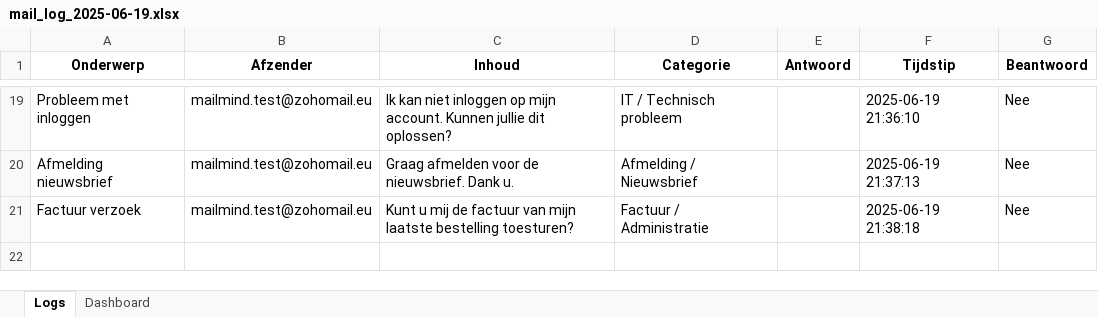
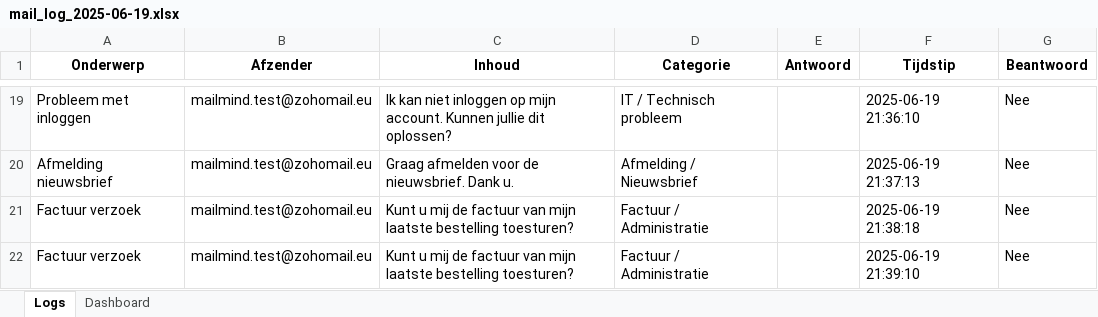
Before and after one commit to MailMind-app/streamlit-dashboard, an Excel workbook: logs/mail_log_2025-06-19.xlsx, sheet Logs, drawn as a sheet; only a part is shown, gaps mark what is left out; values as stored, in another font and other column widths than the file's, no borders; conditional formats not drawn; the diff names each change by its address in the sheet, - before the commit and + after, or states it on an @@ line.

Commit message:
Automatische test-sync: 2025-06-19 21:39:50

```diff
--- a/logs/mail_log_2025-06-19.xlsx (sheet Logs)
+++ b/logs/mail_log_2025-06-19.xlsx (sheet Logs)
+row 22: Factuur verzoek | mailmind.test@zohomail.eu | Kunt u mij de factuur van mijn laatste bestelling toesturen? | Factuur / Administratie |  | 2025-06-19 21:39:10 | Nee
```
Also changed, not shown: sheet Dashboard.
